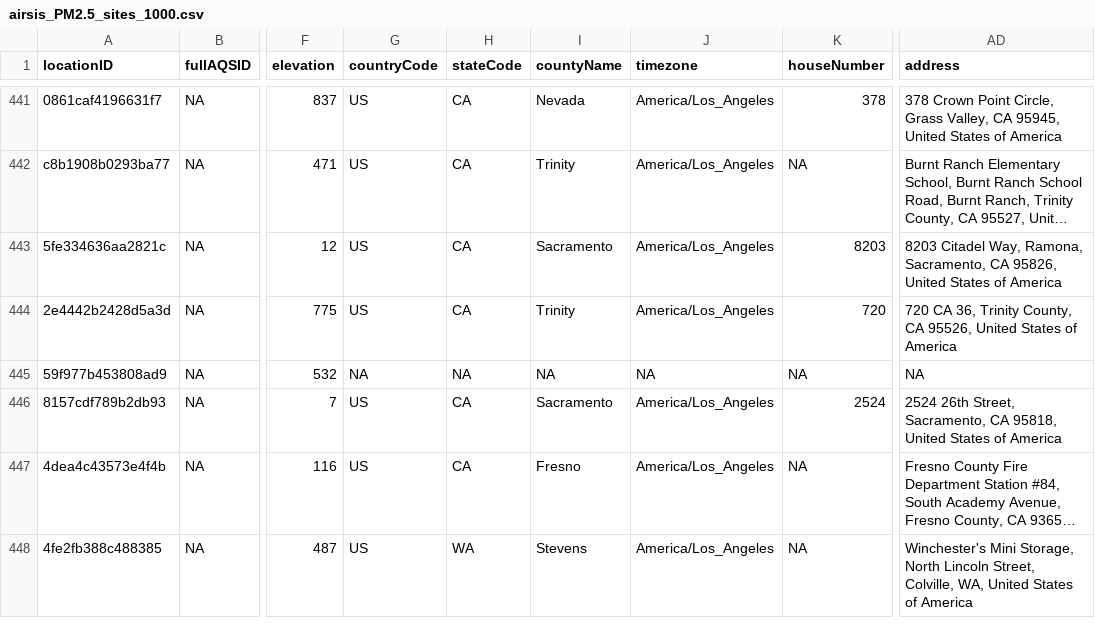
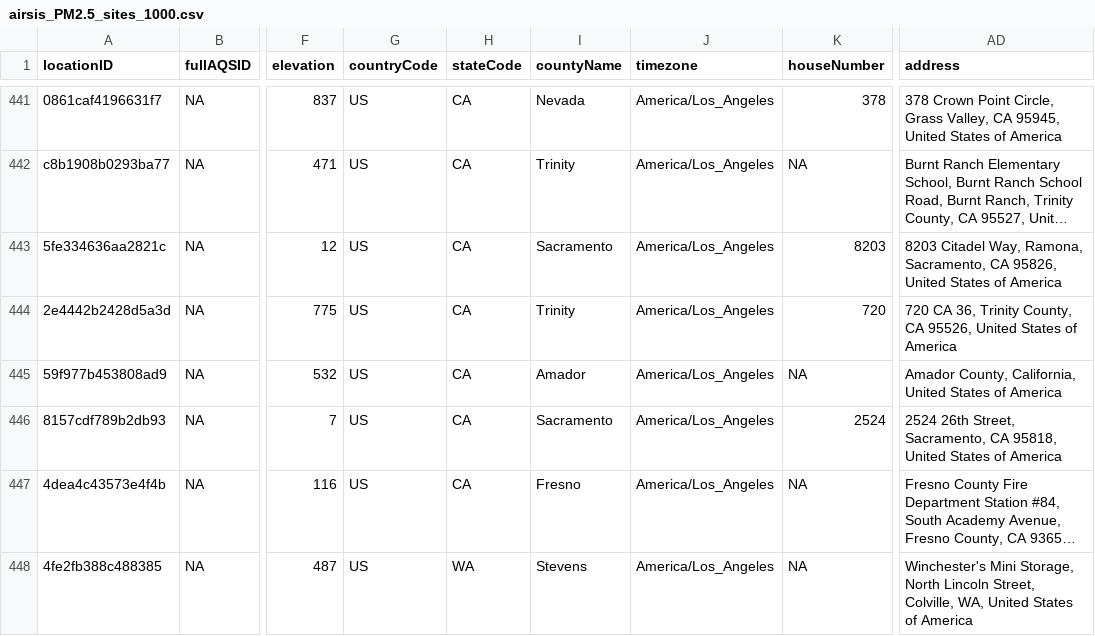
Before and after one commit to pnwairfire/known-locations, a CSV file: AIRSIS/airsis_PM2.5_sites_1000.csv, drawn as a sheet; only a part is shown, gaps mark what is left out; long unchanged cells end in …; the diff covers the shown part only; the diff names each change by its address in the sheet, - before the commit and + after, or states it on an @@ line.

```diff
--- a/AIRSIS/airsis_PM2.5_sites_1000.csv
+++ b/AIRSIS/airsis_PM2.5_sites_1000.csv
-G445 (countryCode): NA
+G445 (countryCode): US
-H445 (stateCode): NA
+H445 (stateCode): CA
-I445 (countyName): NA
+I445 (countyName): Amador
-J445 (timezone): NA
+J445 (timezone): America/Los_Angeles
-AD445 (address): NA
+AD445 (address): Amador County, California, United States of America
```
Also changed, not shown: 1 added row and 20 edited cells elsewhere in this file, AirNow/airnow_PM2.5_sites.csv, WRCC/wrcc_PM2.5_sites_1000.csv, 9 other files.
